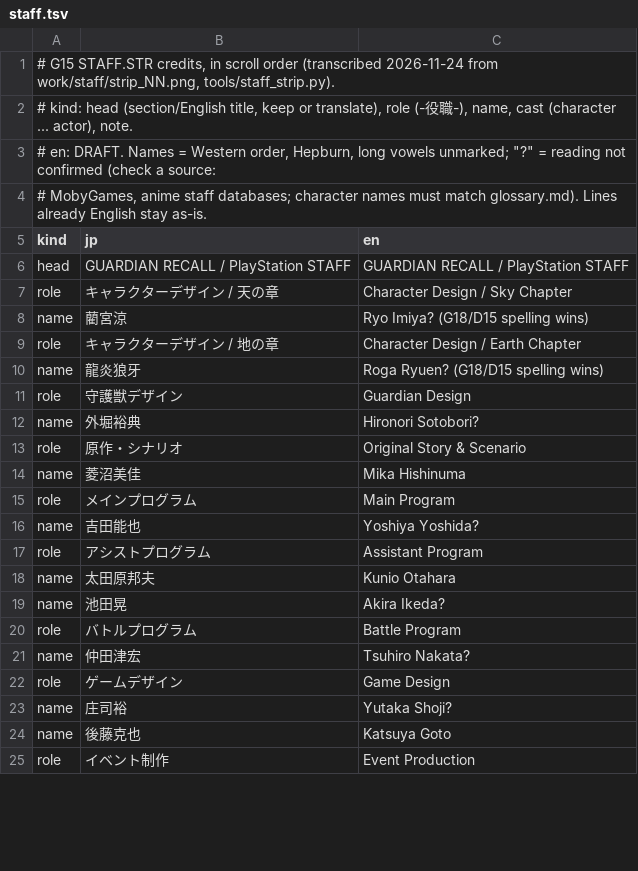
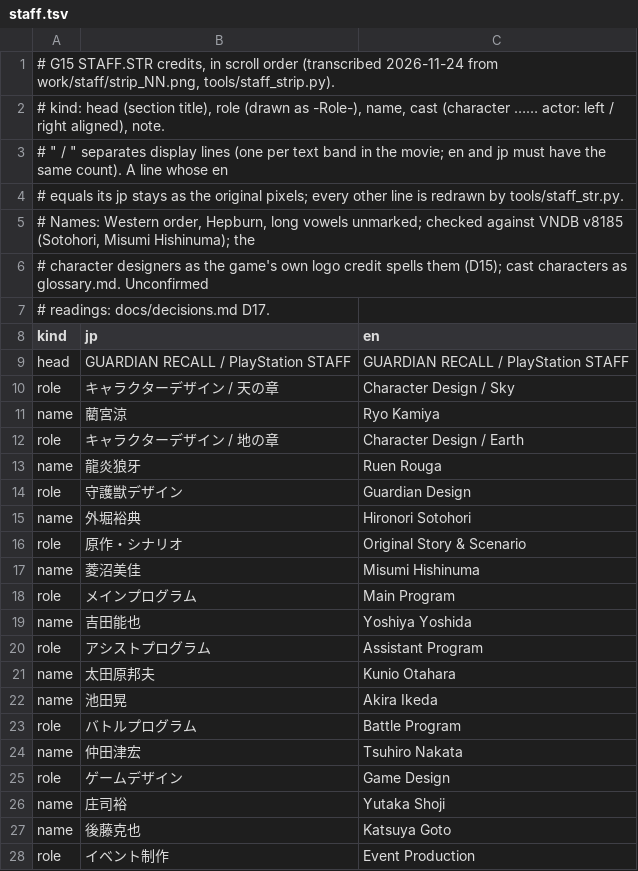
Before and after one commit to mtlgames/guardian-recall-shugojuu-shoukan-en, a TSV file: gfx/staff.tsv, drawn as a sheet; only a part is shown; the diff covers the shown part only.

```diff
--- a/gfx/staff.tsv
+++ b/gfx/staff.tsv
@@ -1,24 +1,27 @@
 # G15 STAFF.STR credits, in scroll order (transcribed 2026-11-24 from work/staff/strip_NN.png, tools/staff_strip.py).
-# kind: head (section/English title, keep or translate), role (-役職-), name, cast (character ... actor), note.
-# en: DRAFT. Names = Western order, Hepburn, long vowels unmarked; "?" = reading not confirmed (check a source:
-# MobyGames, anime staff databases; character names must match glossary.md). Lines already English stay as-is.
+# kind: head (section title), role (drawn as -Role-), name, cast (character …… actor: left / right aligned), note.
+# " / " separates display lines (one per text band in the movie; en and jp must have the same count). A line whose en
+# equals its jp stays as the original pixels; every other line is redrawn by tools/staff_str.py.
+# Names: Western order, Hepburn, long vowels unmarked; checked against VNDB v8185 (Sotohori, Misumi Hishinuma); the
+# character designers as the game's own logo credit spells them (D15); cast characters as glossary.md. Unconfirmed
+# readings: docs/decisions.md D17.
 kind	jp	en
 head	GUARDIAN RECALL / PlayStation STAFF	GUARDIAN RECALL / PlayStation STAFF
-role	キャラクターデザイン / 天の章	Character Design / Sky Chapter
-name	藺宮涼	Ryo Imiya?  (G18/D15 spelling wins)
-role	キャラクターデザイン / 地の章	Character Design / Earth Chapter
-name	龍炎狼牙	Roga Ryuen?  (G18/D15 spelling wins)
+role	キャラクターデザイン / 天の章	Character Design / Sky
+name	藺宮涼	Ryo Kamiya
+role	キャラクターデザイン / 地の章	Character Design / Earth
+name	龍炎狼牙	Ruen Rouga
 role	守護獣デザイン	Guardian Design
-name	外堀裕典	Hironori Sotobori?
+name	外堀裕典	Hironori Sotohori
 role	原作・シナリオ	Original Story & Scenario
-name	菱沼美佳	Mika Hishinuma
+name	菱沼美佳	Misumi Hishinuma
 role	メインプログラム	Main Program
-name	吉田能也	Yoshiya Yoshida?
+name	吉田能也	Yoshiya Yoshida
 role	アシストプログラム	Assistant Program
 name	太田原邦夫	Kunio Otahara
-name	池田晃	Akira Ikeda?
+name	池田晃	Akira Ikeda
 role	バトルプログラム	Battle Program
-name	仲田津宏	Tsuhiro Nakata?
+name	仲田津宏	Tsuhiro Nakata
 role	ゲームデザイン	Game Design
-name	庄司裕	Yutaka Shoji?
+name	庄司裕	Yutaka Shoji
 name	後藤克也	Katsuya Goto
```
Also changed, not shown: 57 edited cells elsewhere in this file, 8 other files.
